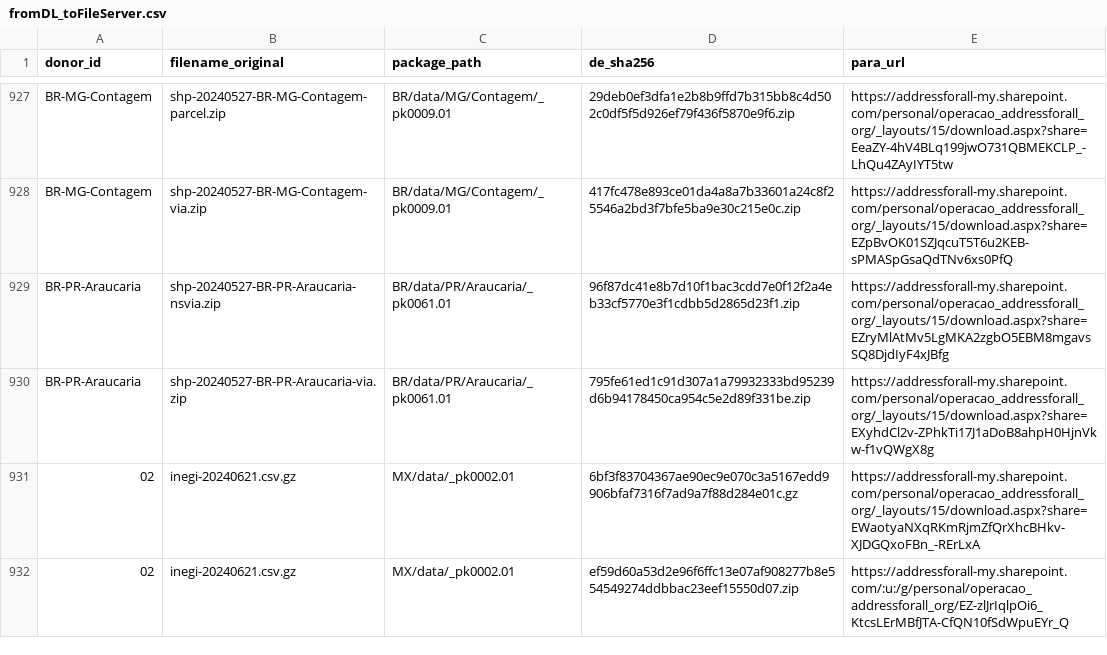
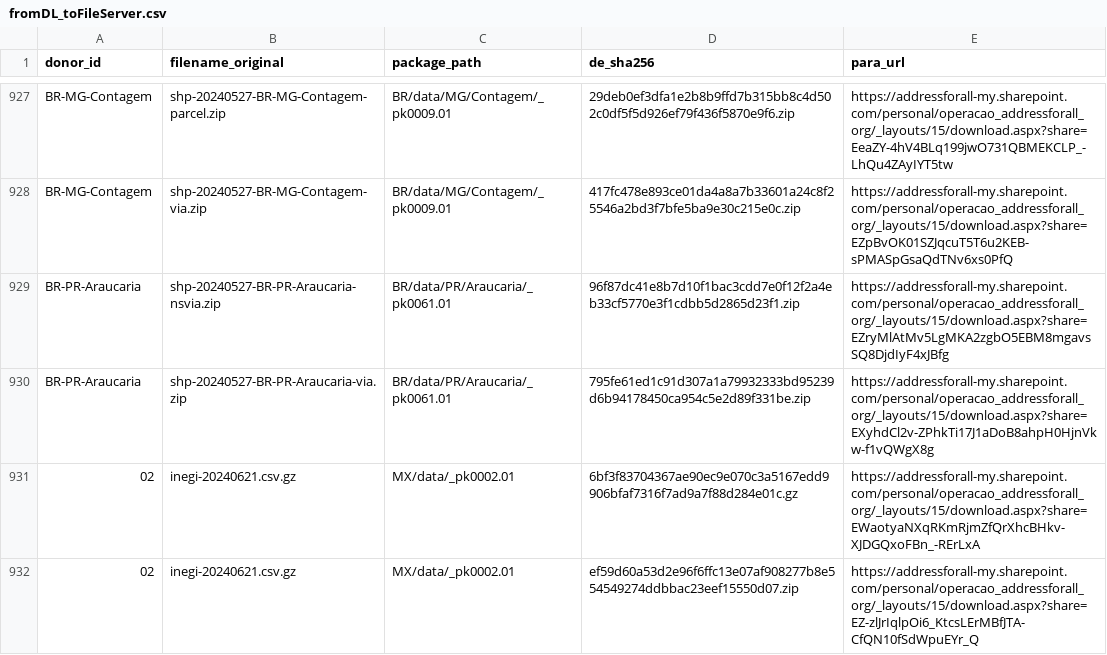
Before and after one commit to digital-guard/preserv, a CSV file: data/redirs/fromDL_toFileServer.csv, drawn as a sheet; only a part is shown, gaps mark what is left out.

Commit message:
Update fromDL_toFileServer.csv

```diff
--- a/data/redirs/fromDL_toFileServer.csv
+++ b/data/redirs/fromDL_toFileServer.csv
@@ -931,2 +931,2 @@ BR-PR-Araucaria,shp-20240527-BR-PR-Araucaria-via.zip,BR/data/PR/Araucaria/_pk006
 02,inegi-20240621.csv.gz,MX/data/_pk0002.01,6bf3f83704367ae90ec9e070c3a5167edd9906bfaf7316f7ad9a7f88d284e01c.gz,https://addressforall-my.sharepoint.com/personal/operacao_addressforall_org/_layouts/15/download.aspx?share=EWaotyaNXqRKmRjmZfQrXhcBHkv-XJDGQxoFBn_-RErLxA
-02,inegi-20240621.csv.gz,MX/data/_pk0002.01,ef59d60a53d2e96f6ffc13e07af908277b8e554549274ddbbac23eef15550d07.zip,https://addressforall-my.sharepoint.com/:u:/g/personal/operacao_addressforall_org/EZ-zlJrIqlpOi6_KtcsLErMBfJTA-CfQN10fSdWpuEYr_Q
+02,inegi-20240621.csv.gz,MX/data/_pk0002.01,ef59d60a53d2e96f6ffc13e07af908277b8e554549274ddbbac23eef15550d07.zip,https://addressforall-my.sharepoint.com/personal/operacao_addressforall_org/_layouts/15/download.aspx?share=EZ-zlJrIqlpOi6_KtcsLErMBfJTA-CfQN10fSdWpuEYr_Q
```
